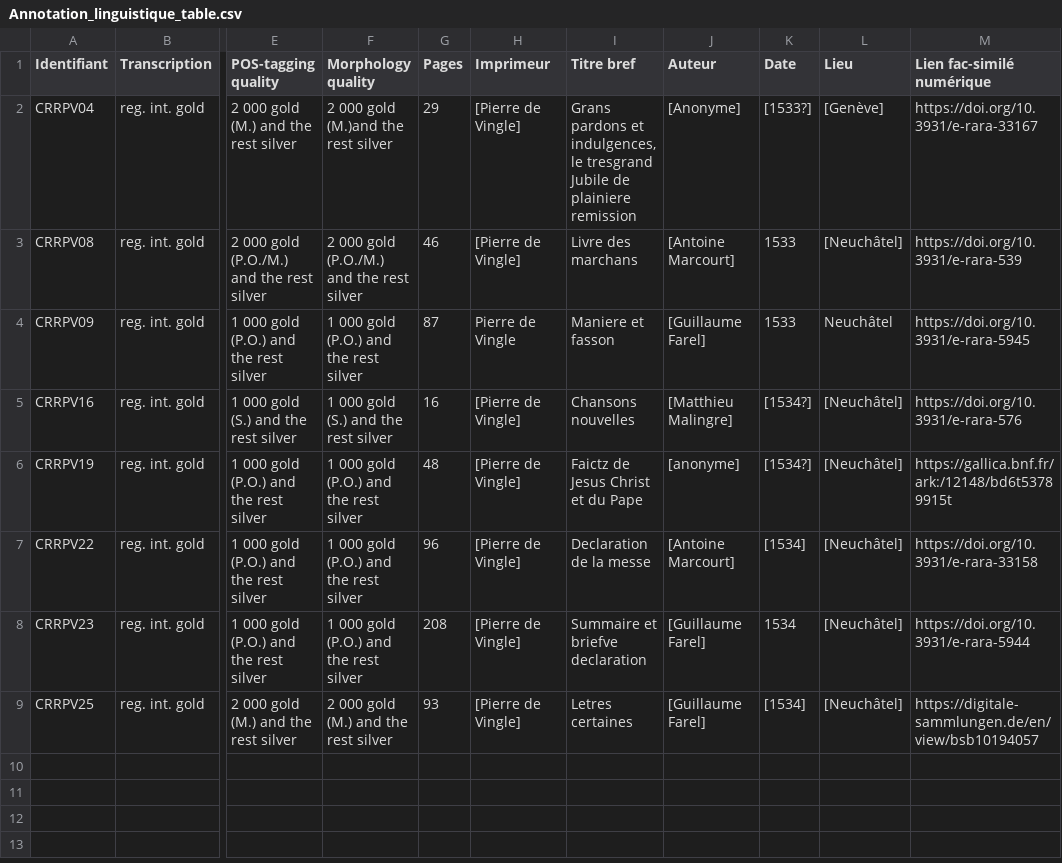
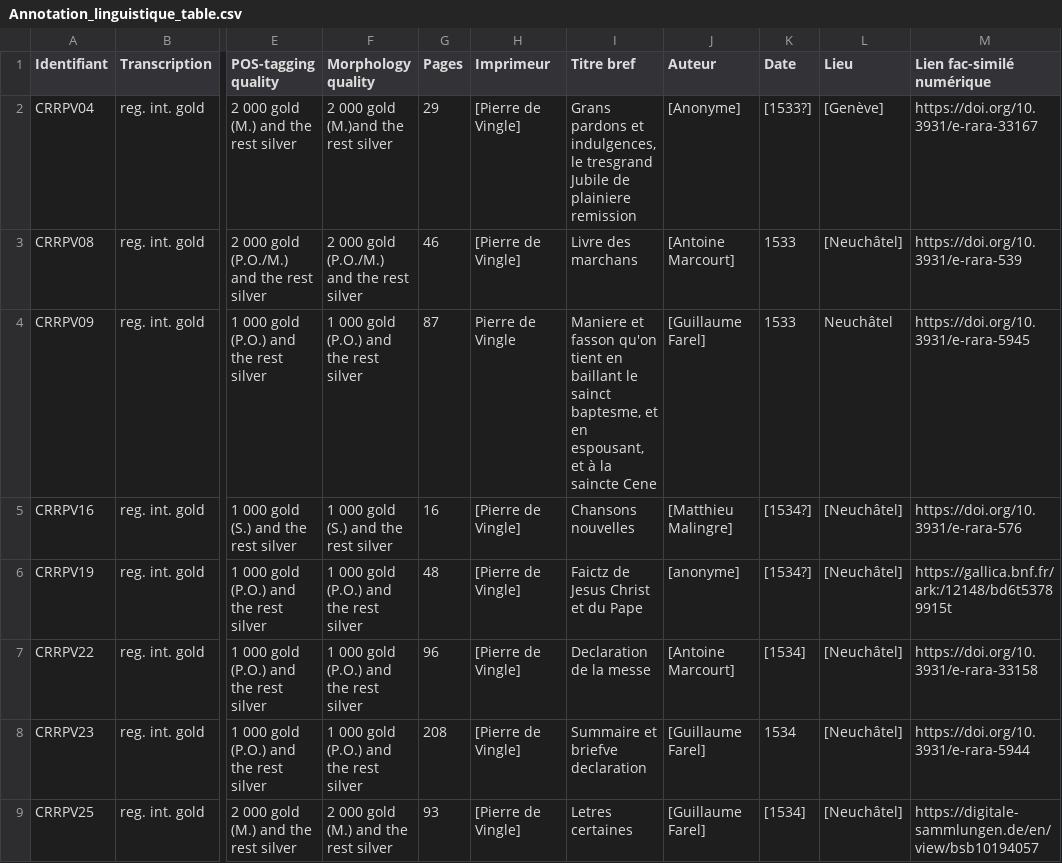
Before and after one commit to SETAFDH/Annotation-linguistique-SETAF, a CSV file: Annotation_linguistique_table.csv, drawn as a sheet; only a part is shown, gaps mark what is left out; the diff names each change by its address in the sheet, - before the commit and + after, or states it on an @@ line.

Commit message:
Update Annotation_linguistique_table.csv

```diff
--- a/Annotation_linguistique_table.csv
+++ b/Annotation_linguistique_table.csv
-I4 (Titre bref): …et fasson
+I4 (Titre bref): …et fasson qu'on tient en baillant le sainct baptesme, et en espousant, et à la saincte Cene
```
